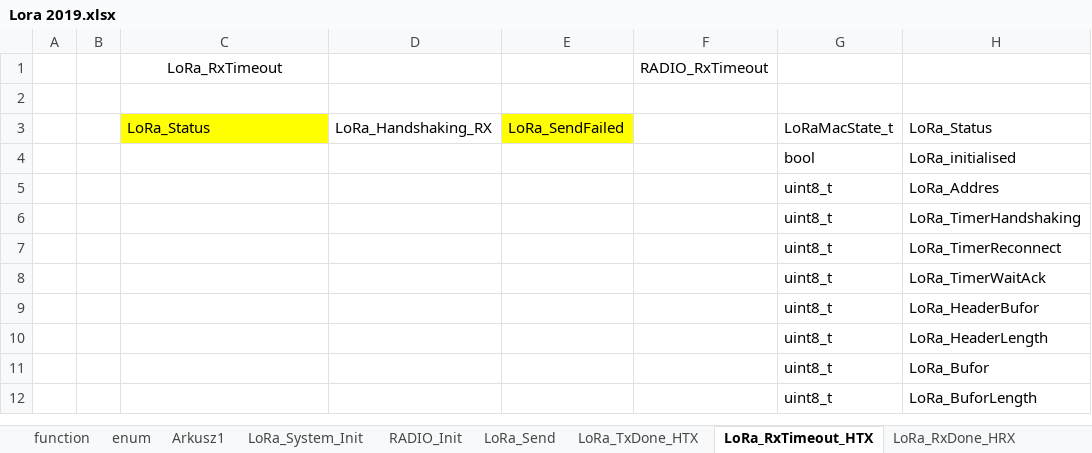
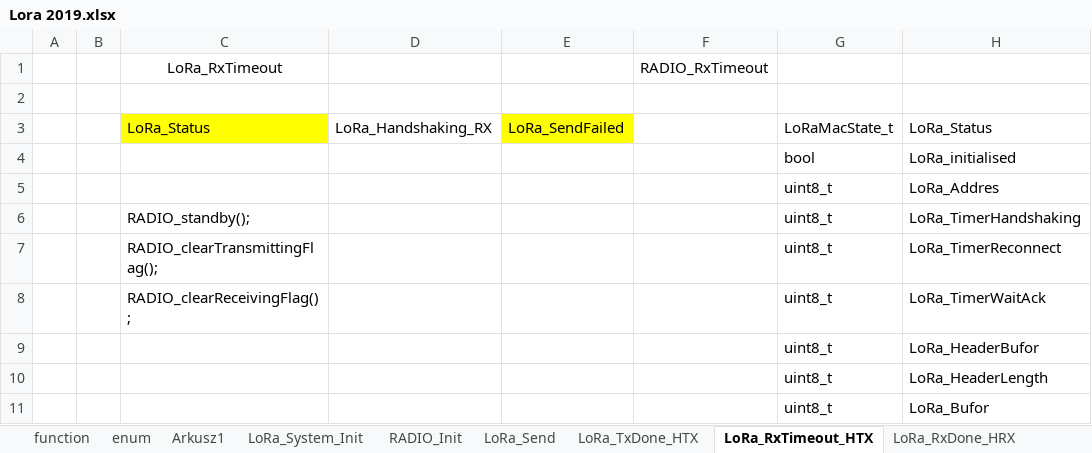
Before and after one commit to michalmendrek/Lora2019, an Excel workbook: Lora 2019.xlsx, sheet LoRa_RxTimeout_HTX, drawn as a sheet; only a part is shown; the shorter side is filled out with more unchanged rows; values as stored, in another font and other column widths than the file's, no borders; the diff names each change by its address in the sheet, - before the commit and + after, or states it on an @@ line.

```diff
--- a/Lora 2019.xlsx (sheet LoRa_RxTimeout_HTX)
+++ b/Lora 2019.xlsx (sheet LoRa_RxTimeout_HTX)
-C6 (LoRa_RxTimeout): (empty)
+C6 (LoRa_RxTimeout): RADIO_standby();
-C7 (LoRa_RxTimeout): (empty)
+C7 (LoRa_RxTimeout): RADIO_clearTransmittingFlag();
-C8 (LoRa_RxTimeout): (empty)
+C8 (LoRa_RxTimeout): RADIO_clearReceivingFlag();
```
Also changed, not shown: 8 other files.
